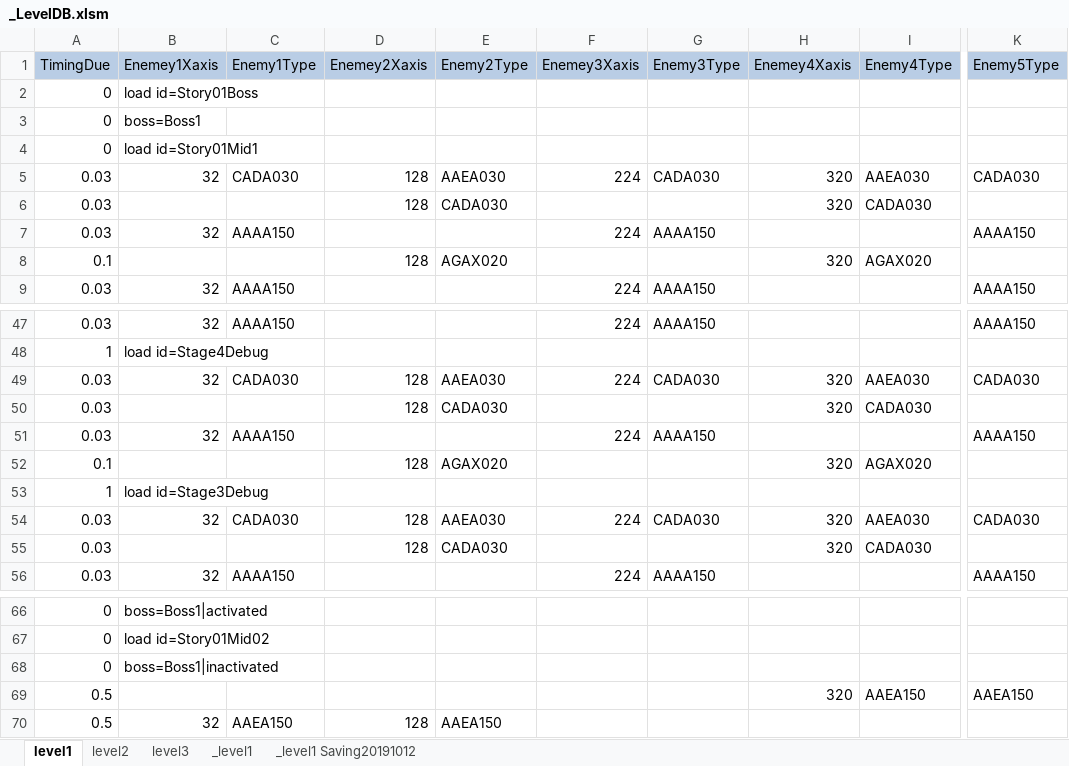
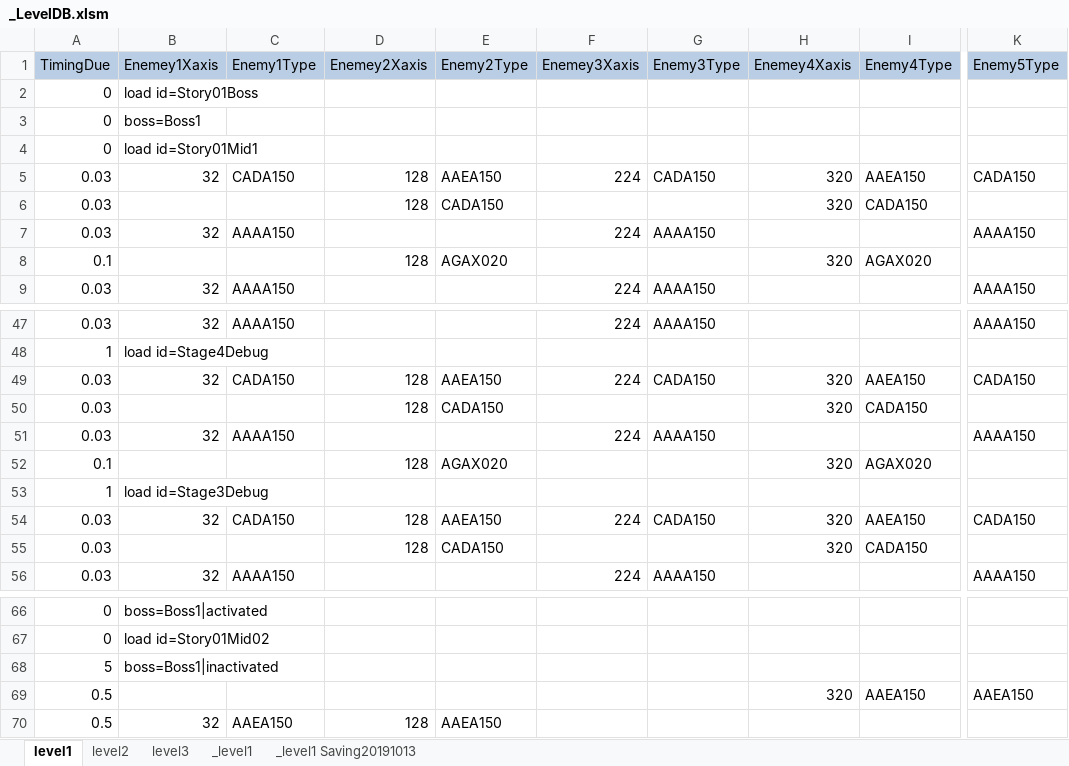
Before and after one commit to kalmmis/IndiePunk-PSY2050, an Excel workbook: _LevelDB.xlsm, sheet level1, drawn as a sheet; only a part is shown, gaps mark what is left out; values as stored, in another font and other column widths than the file's, no borders; charts and pictures not drawn; the diff covers the shown part only; the diff names each change by its address in the sheet, - before the commit and + after, or states it on an @@ line.

```diff
--- a/_LevelDB.xlsm (sheet level1)
+++ b/_LevelDB.xlsm (sheet level1)
-sheet tab: _level1 Saving20191012
+sheet tab: _level1 Saving20191013
-C5 (Enemy1Type): CADA030
+C5 (Enemy1Type): CADA150
-E5 (Enemy2Type): AAEA030
+E5 (Enemy2Type): AAEA150
-G5 (Enemy3Type): CADA030
+G5 (Enemy3Type): CADA150
-I5 (Enemy4Type): AAEA030
+I5 (Enemy4Type): AAEA150
-K5 (Enemy5Type): CADA030
+K5 (Enemy5Type): CADA150
-E6 (Enemy2Type): CADA030
+E6 (Enemy2Type): CADA150
-I6 (Enemy4Type): CADA030
+I6 (Enemy4Type): CADA150
-C49 (Enemy1Type): CADA030
+C49 (Enemy1Type): CADA150
-E49 (Enemy2Type): AAEA030
+E49 (Enemy2Type): AAEA150
-G49 (Enemy3Type): CADA030
+G49 (Enemy3Type): CADA150
-I49 (Enemy4Type): AAEA030
+I49 (Enemy4Type): AAEA150
-K49 (Enemy5Type): CADA030
+K49 (Enemy5Type): CADA150
-E50 (Enemy2Type): CADA030
+E50 (Enemy2Type): CADA150
-I50 (Enemy4Type): CADA030
+I50 (Enemy4Type): CADA150
-C54 (Enemy1Type): CADA030
+C54 (Enemy1Type): CADA150
-E54 (Enemy2Type): AAEA030
+E54 (Enemy2Type): AAEA150
-G54 (Enemy3Type): CADA030
+G54 (Enemy3Type): CADA150
-I54 (Enemy4Type): AAEA030
+I54 (Enemy4Type): AAEA150
-K54 (Enemy5Type): CADA030
+K54 (Enemy5Type): CADA150
-E55 (Enemy2Type): CADA030
+E55 (Enemy2Type): CADA150
-I55 (Enemy4Type): CADA030
+I55 (Enemy4Type): CADA150
-A68 (TimingDue): 0
+A68 (TimingDue): 5
```
Also changed, not shown: 7 edited cells elsewhere in this sheet, sheet _level1 Saving20191013, charts or pictures, 10 other files.
